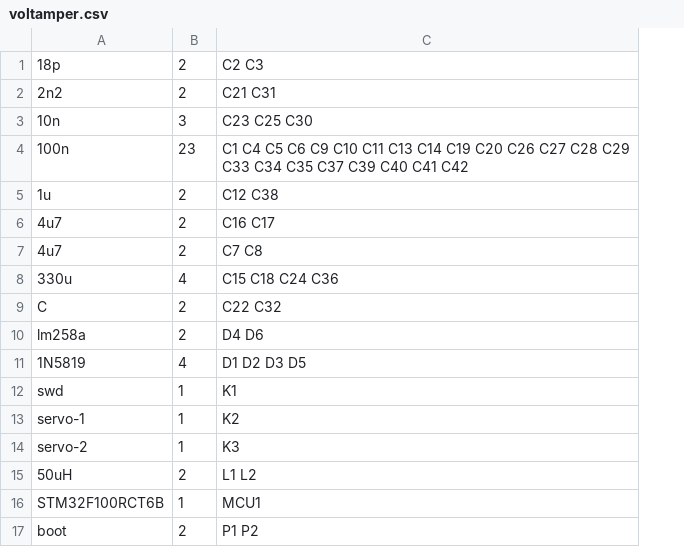
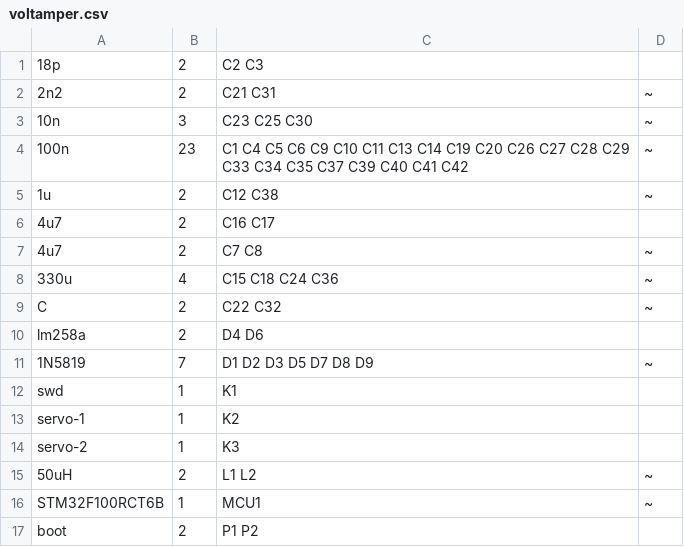
Before and after one commit to z80/voltamper, a CSV file: electrics/scheme/voltamper.csv, drawn as a sheet; only a part is shown; the diff names each change by its address in the sheet, - before the commit and + after, or states it on an @@ line.

```diff
--- a/electrics/scheme/voltamper.csv
+++ b/electrics/scheme/voltamper.csv
+column D, rows 2-16: ~ | ~ | ~ | ~ |  | ~ | ~ | ~ |  | ~ |  |  |  | ~ | ~
-B11: 4
+B11: 7
-C11: D1 D2 D3 D5
+C11: D1 D2 D3 D5 D7 D8 D9
```
Also changed, not shown: 4 other files.
